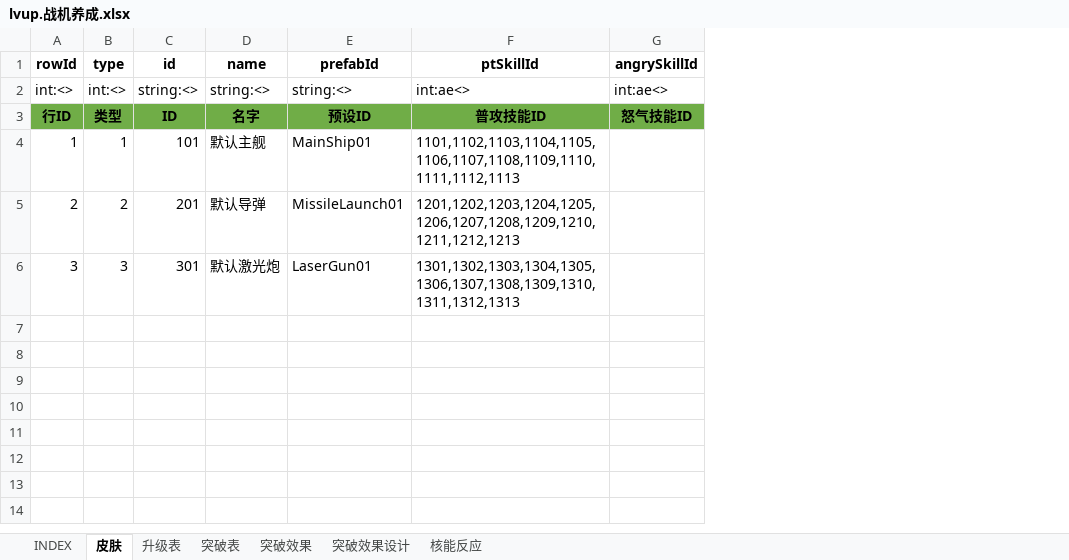
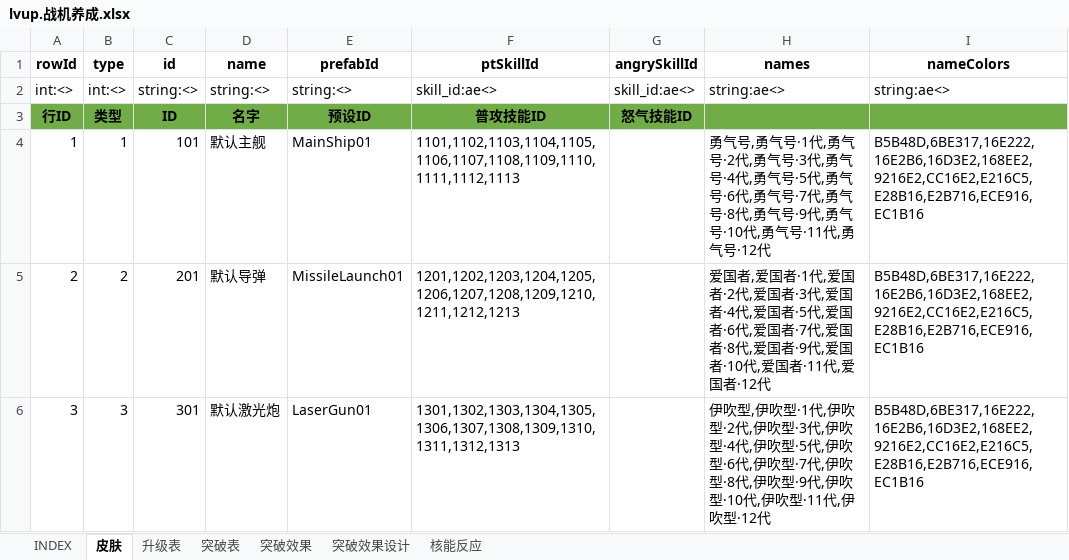
Before and after one commit to hataksumo/UIDesigner, an Excel workbook: Excel/lvup.战机养成.xlsx, sheet 皮肤, drawn as a sheet; values as stored, in another font and other column widths than the file's, no borders; the diff names each change by its address in the sheet, - before the commit and + after, or states it on an @@ line.

```diff
--- a/Excel/lvup.战机养成.xlsx (sheet 皮肤)
+++ b/Excel/lvup.战机养成.xlsx (sheet 皮肤)
+column H (names), rows 2-6: string:ae<> |  | 勇气号,勇气号·1代,勇气号·2代,勇气号·3代,勇气号·4代,勇气号·5代,勇气号·6代,勇气号·7代,勇气号·8代,勇气号·9代,勇气号·10代,勇气号·11代,勇气号·12代 | 爱国者,爱国者·1代,爱国者·2代,爱国者·3代,爱国者·4代,爱国者·5代,爱国者·6代,爱国者·7代,爱国者·8代,爱国者·9代,爱国者·10代,爱国者·11代,爱国者·12代 | 伊吹型,伊吹型·1代,伊吹型·2代,伊吹型·3代,伊吹型·4代,伊吹型·5代,伊吹型·6代,伊吹型·7代,伊吹型·8代,伊吹型·9代,伊吹型·10代,伊吹型·11代,伊吹型·12代
+column I (nameColors), rows 2-6: string:ae<> |  | B5B48D,6BE317,16E222,16E2B6,16D3E2,168EE2,9216E2,CC16E2,E216C5,E28B16,E2B716,ECE916,EC1B16 | B5B48D,6BE317,16E222,16E2B6,16D3E2,168EE2,9216E2,CC16E2,E216C5,E28B16,E2B716,ECE916,EC1B16 | B5B48D,6BE317,16E222,16E2B6,16D3E2,168EE2,9216E2,CC16E2,E216C5,E28B16,E2B716,ECE916,EC1B16
-F2 (ptSkillId): int:ae<>
+F2 (ptSkillId): skill_id:ae<>
-G2 (angrySkillId): int:ae<>
+G2 (angrySkillId): skill_id:ae<>
```
Also changed, not shown: 5 other files.
